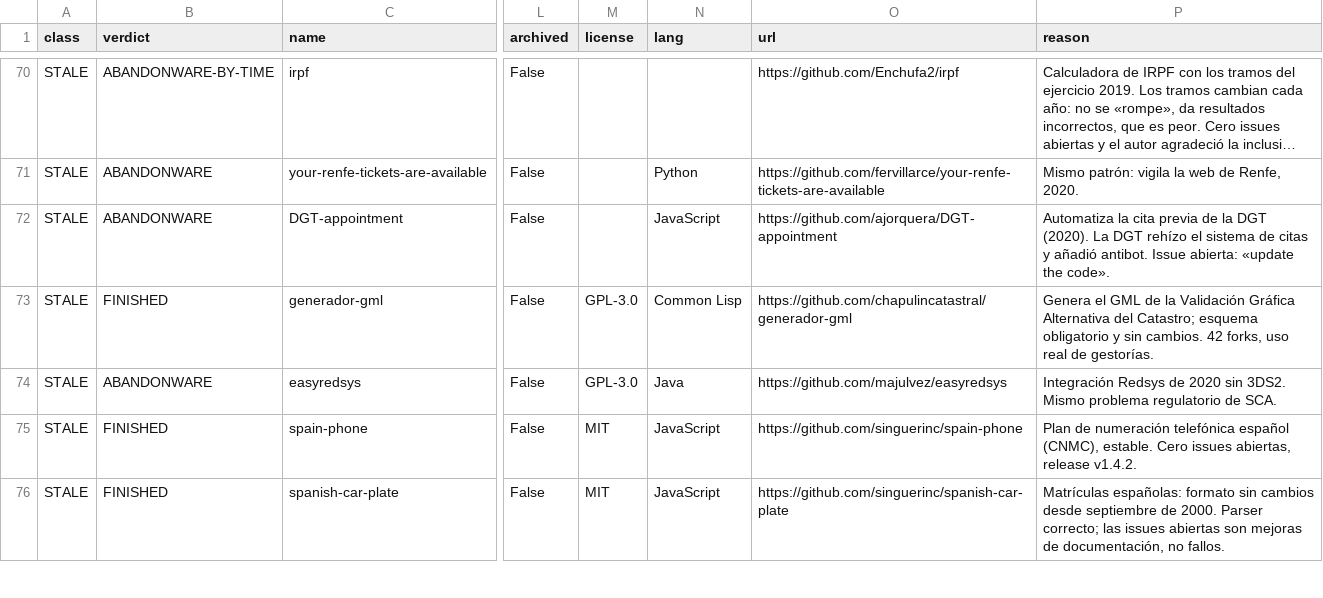
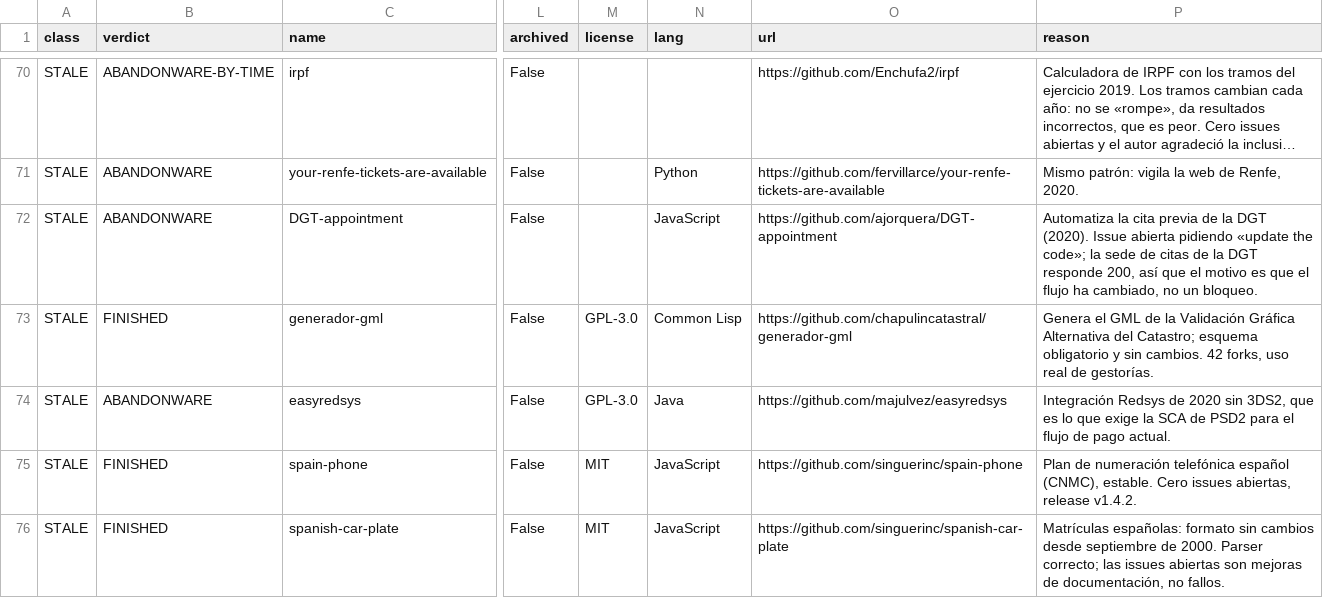
Before and after one commit to GeiserX/awesome-spain, a TSV file: docs/limpieza-2026-09.tsv, drawn as a sheet; only a part is shown, gaps mark what is left out; long unchanged cells end in …; the diff covers the shown part only; the diff names each change by its address in the sheet, - before the commit and + after, or states it on an @@ line.

Commit message:
Ajusta los motivos de retirada a lo que se ha comprobado de verdad
AENA_Info_Vuelos decía que AENA había añadido protección antibot. Es
falso: la web responde 200. Ejecutando su propio get_airports() contra
el sitio actual se ve el fallo real, que la URL que codifica redirige a
infovuelos.html, donde los vuelos se pintan en cliente y ya no hay
tablas que raspar, así que revienta en el primer paso.

Revisados los otros 46 motivos buscando el mismo problema. Idealista sí
bloquea (403 a clientes que no son navegador), pero la sede de citas de
la DGT y el geocoder de CartoCiudad responden con normalidad, así que
esos dos no tenían el mecanismo que se les atribuía. En 15 motivos se
sustituye el mecanismo inferido por lo observable, y donde no se ha
verificado el endpoint se dice así de claro.

```diff
--- a/docs/limpieza-2026-09.tsv
+++ b/docs/limpieza-2026-09.tsv
-P72 (reason): …DGT (2020). La DGT rehízo el sistema de citas y añadió antibot. Issue abierta: «update the code».
+P72 (reason): …DGT (2020). Issue abierta pidiendo «update the code»; la sede de citas de la DGT responde 200, así que el motivo es que el flujo ha cambiado, no un bloqueo.
-P74 (reason): …2020 sin 3DS2. Mismo problema regulatorio de SCA.
+P74 (reason): …2020 sin 3DS2, que es lo que exige la SCA de PSD2 para el flujo de pago actual.
```
Also changed, not shown: 13 edited cells elsewhere in this file, 1 other file.
